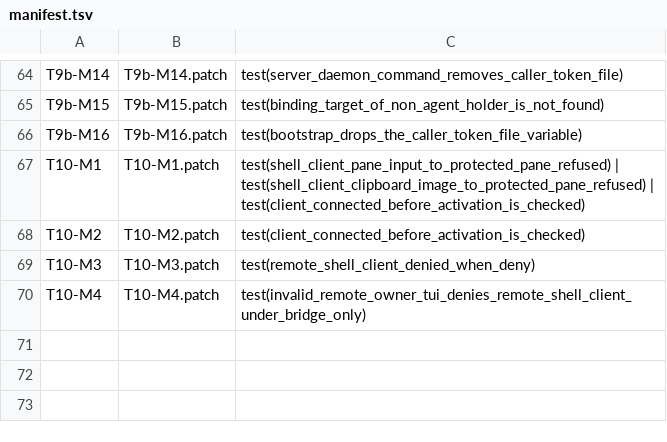
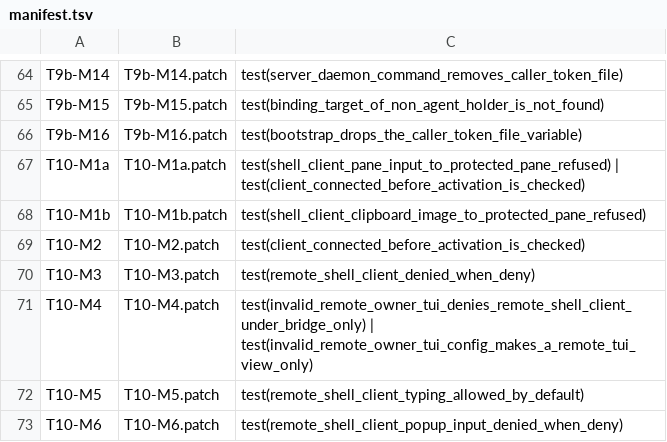
Before and after one commit to Exploded-views/herdr, a TSV file: scripts/fork/mutants/manifest.tsv, drawn as a sheet; only a part is shown, gaps mark what is left out.

```diff
--- a/scripts/fork/mutants/manifest.tsv
+++ b/scripts/fork/mutants/manifest.tsv
@@ -66,5 +66,8 @@ T9b-M15	T9b-M15.patch	test(binding_target_of_non_agent_holder_is_not_found)
 T9b-M16	T9b-M16.patch	test(bootstrap_drops_the_caller_token_file_variable)
-T10-M1	T10-M1.patch	test(shell_client_pane_input_to_protected_pane_refused) | test(shell_client_clipboard_image_to_protected_pane_refused) | test(client_connected_before_activation_is_checked)
+T10-M1a	T10-M1a.patch	test(shell_client_pane_input_to_protected_pane_refused) | test(client_connected_before_activation_is_checked)
+T10-M1b	T10-M1b.patch	test(shell_client_clipboard_image_to_protected_pane_refused)
 T10-M2	T10-M2.patch	test(client_connected_before_activation_is_checked)
 T10-M3	T10-M3.patch	test(remote_shell_client_denied_when_deny)
-T10-M4	T10-M4.patch	test(invalid_remote_owner_tui_denies_remote_shell_client_under_bridge_only)
+T10-M4	T10-M4.patch	test(invalid_remote_owner_tui_denies_remote_shell_client_under_bridge_only) | test(invalid_remote_owner_tui_config_makes_a_remote_tui_view_only)
+T10-M5	T10-M5.patch	test(remote_shell_client_typing_allowed_by_default)
+T10-M6	T10-M6.patch	test(remote_shell_client_popup_input_denied_when_deny)
```
Also changed, not shown: 17 other files.
